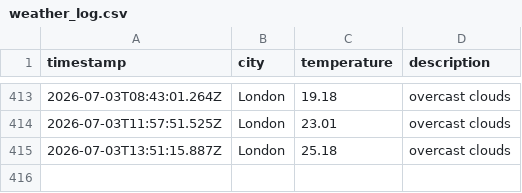
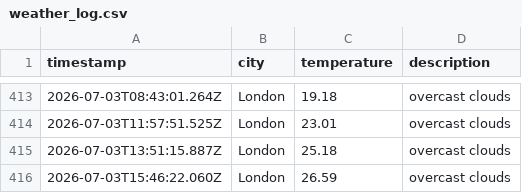
Before and after one commit to mgadhvi/Weather-app-js, a CSV file: data/weather_log.csv, drawn as a sheet; only a part is shown, gaps mark what is left out; the diff names each change by its address in the sheet, - before the commit and + after, or states it on an @@ line.

```diff
--- a/data/weather_log.csv
+++ b/data/weather_log.csv
+row 416: 2026-07-03T15:46:22.060Z | London | 26.59 | overcast clouds
```
Also changed, not shown: 1 other file.
